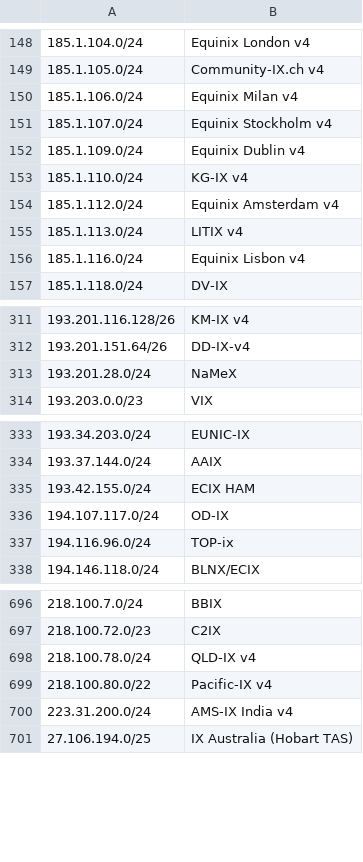
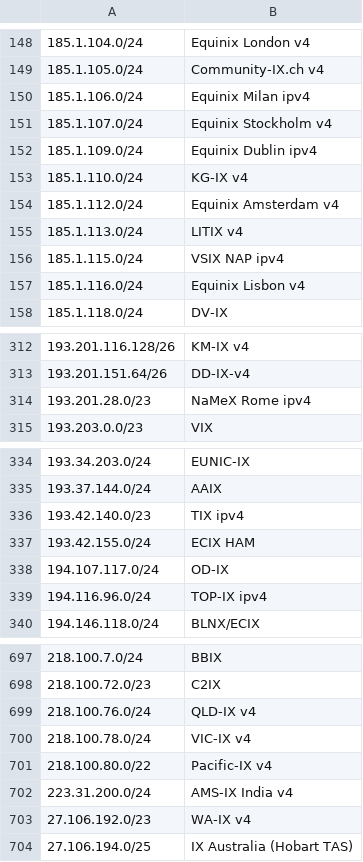
Before and after one commit to haensen/ix-networks, a CSV file: ix_ip4.csv, drawn as a sheet; only a part is shown, gaps mark what is left out; removed rows and columns are numbered as before the commit, all else as after; the diff covers the shown part only; the diff names each change by its address in the sheet, - before the commit and + after, or states it on an @@ line.

```diff
--- a/ix_ip4.csv
+++ b/ix_ip4.csv
-B150: Equinix Milan v4
+B150: Equinix Milan ipv4
-B152: Equinix Dublin v4
+B152: Equinix Dublin ipv4
+row 156: 185.1.115.0/24 | VSIX NAP ipv4
-row 313: 193.201.28.0/24 | NaMeX
+row 314: 193.201.28.0/23 | NaMeX Rome ipv4
+row 336: 193.42.140.0/23 | TIX ipv4
-B339: TOP-ix
+B339: TOP-IX ipv4
+row 699: 218.100.76.0/24 | QLD-IX v4
-B700: QLD-IX v4
+B700: VIC-IX v4
+row 703: 27.106.192.0/23 | WA-IX v4
```
Also changed, not shown: 2 removed rows and 19 edited cells elsewhere in this file, ix_ip6.csv.
